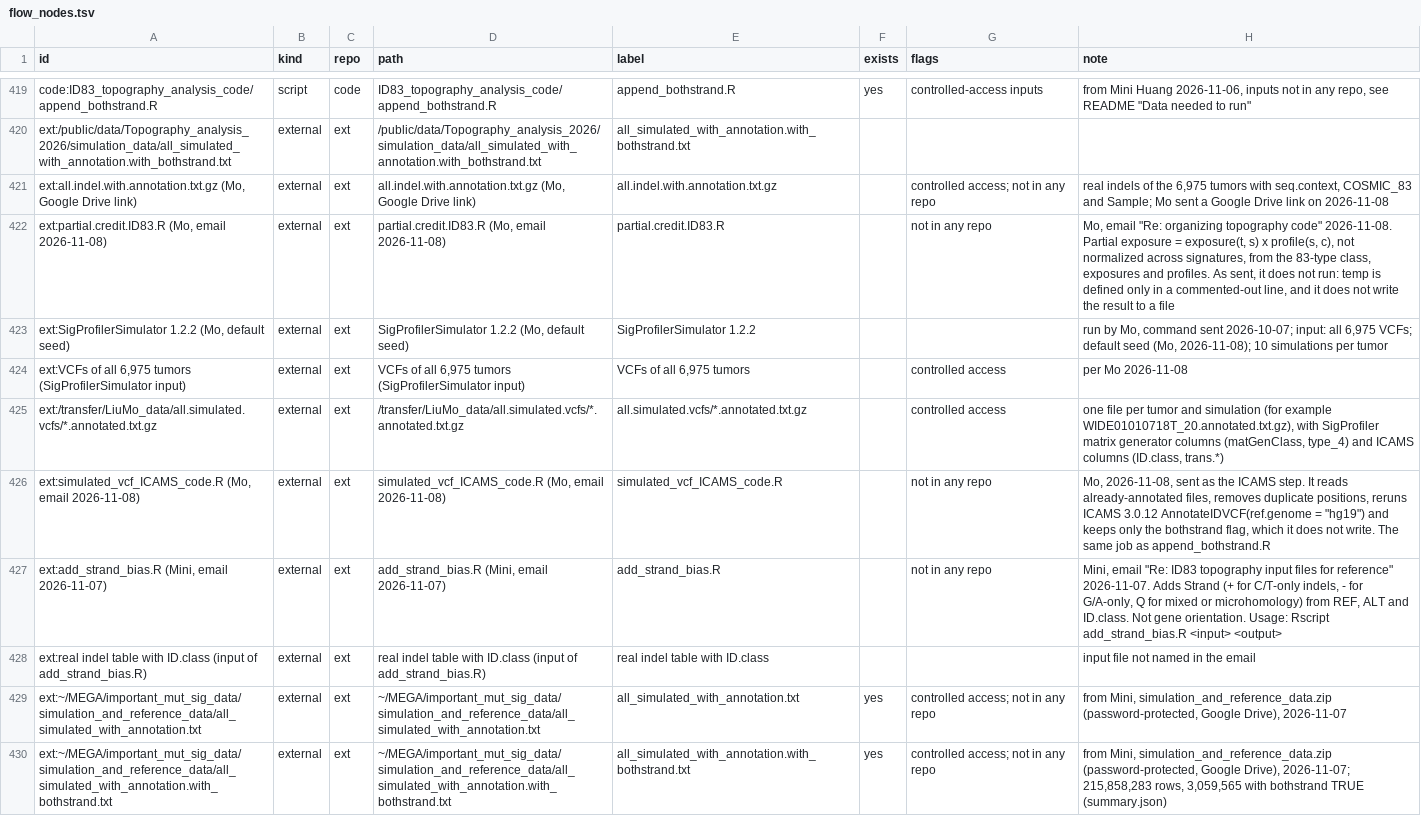
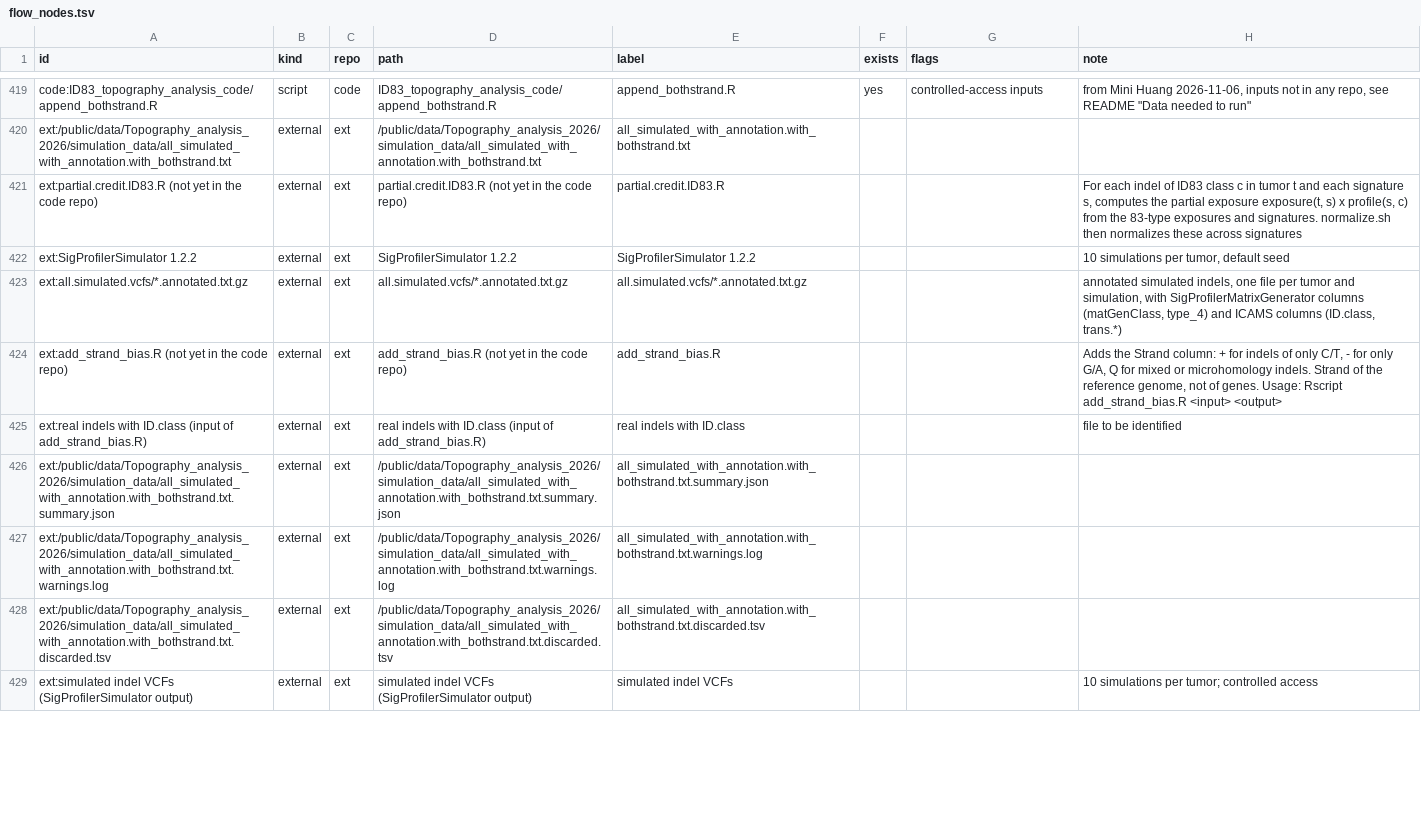
Before and after one commit to liumoLM/Liu2024, a TSV file: data_flow/flow_nodes.tsv, drawn as a sheet; only a part is shown, gaps mark what is left out; the shorter side is filled out with more unchanged rows; the diff covers the shown part only.

```diff
--- a/data_flow/flow_nodes.tsv
+++ b/data_flow/flow_nodes.tsv
@@ -420,11 +420,6 @@ code:ID83_topography_analysis_code/append_bothstrand.R	script	code	ID83_topograp
 ext:/public/data/Topography_analysis_2026/simulation_data/all_simulated_with_annotation.with_bothstrand.txt	external	ext	/public/data/Topography_analysis_2026/simulation_data/all_simulated_with_annotation.with_bothstrand.txt	all_simulated_with_annotation.with_bothstrand.txt			
-ext:all.indel.with.annotation.txt.gz (Mo, Google Drive link)	external	ext	all.indel.with.annotation.txt.gz (Mo, Google Drive link)	all.indel.with.annotation.txt.gz		controlled access; not in any repo	real indels of the 6,975 tumors with seq.context, COSMIC_83 and Sample; Mo sent a Google Drive link on 2026-11-08
-ext:partial.credit.ID83.R (Mo, email 2026-11-08)	external	ext	partial.credit.ID83.R (Mo, email 2026-11-08)	partial.credit.ID83.R		not in any repo	Mo, email "Re: organizing topography code" 2026-11-08. Partial exposure = exposure(t, s) x profile(s, c), not normalized across signatures, from the 83-type class, exposures and profiles. As sent, it does not run: temp is defined only in a commented-out line, and it does not write the result to a file
-ext:SigProfilerSimulator 1.2.2 (Mo, default seed)	external	ext	SigProfilerSimulator 1.2.2 (Mo, default seed)	SigProfilerSimulator 1.2.2			run by Mo, command sent 2026-10-07; input: all 6,975 VCFs; default seed (Mo, 2026-11-08); 10 simulations per tumor
-ext:VCFs of all 6,975 tumors (SigProfilerSimulator input)	external	ext	VCFs of all 6,975 tumors (SigProfilerSimulator input)	VCFs of all 6,975 tumors		controlled access	per Mo 2026-11-08
-ext:/transfer/LiuMo_data/all.simulated.vcfs/*.annotated.txt.gz	external	ext	/transfer/LiuMo_data/all.simulated.vcfs/*.annotated.txt.gz	all.simulated.vcfs/*.annotated.txt.gz		controlled access	one file per tumor and simulation (for example WIDE01010718T_20.annotated.txt.gz), with SigProfiler matrix generator columns (matGenClass, type_4) and ICAMS columns (ID.class, trans.*)
-ext:simulated_vcf_ICAMS_code.R (Mo, email 2026-11-08)	external	ext	simulated_vcf_ICAMS_code.R (Mo, email 2026-11-08)	simulated_vcf_ICAMS_code.R		not in any repo	Mo, 2026-11-08, sent as the ICAMS step. It reads already-annotated files, removes duplicate positions, reruns ICAMS 3.0.12 AnnotateIDVCF(ref.genome = "hg19") and keeps only the bothstrand flag, which it does not write. The same job as append_bothstrand.R
-ext:add_strand_bias.R (Mini, email 2026-11-07)	external	ext	add_strand_bias.R (Mini, email 2026-11-07)	add_strand_bias.R		not in any repo	Mini, email "Re: ID83 topography input files for reference" 2026-11-07. Adds Strand (+ for C/T-only indels, - for G/A-only, Q for mixed or microhomology) from REF, ALT and ID.class. Not gene orientation. Usage: Rscript add_strand_bias.R <input> <output>
-ext:real indel table with ID.class (input of add_strand_bias.R)	external	ext	real indel table with ID.class (input of add_strand_bias.R)	real indel table with ID.class			input file not named in the email
-ext:~/MEGA/important_mut_sig_data/simulation_and_reference_data/all_simulated_with_annotation.txt	external	ext	~/MEGA/important_mut_sig_data/simulation_and_reference_data/all_simulated_with_annotation.txt	all_simulated_with_annotation.txt	yes	controlled access; not in any repo	from Mini, simulation_and_reference_data.zip (password-protected, Google Drive), 2026-11-07
-ext:~/MEGA/important_mut_sig_data/simulation_and_reference_data/all_simulated_with_annotation.with_bothstrand.txt	external	ext	~/MEGA/important_mut_sig_data/simulation_and_reference_data/all_simulated_with_annotation.with_bothstrand.txt	all_simulated_with_annotation.with_bothstrand.txt	yes	controlled access; not in any repo	from Mini, simulation_and_reference_data.zip (password-protected, Google Drive), 2026-11-07; 215,858,283 rows, 3,059,565 with bothstrand TRUE (summary.json)
+ext:partial.credit.ID83.R (not yet in the code repo)	external	ext	partial.credit.ID83.R (not yet in the code repo)	partial.credit.ID83.R			For each indel of ID83 class c in tumor t and each signature s, computes the partial exposure exposure(t, s) x profile(s, c) from the 83-type exposures and signatures. normalize.sh then normalizes these across signatures
+ext:SigProfilerSimulator 1.2.2	external	ext	SigProfilerSimulator 1.2.2	SigProfilerSimulator 1.2.2			10 simulations per tumor, default seed
+ext:all.simulated.vcfs/*.annotated.txt.gz	external	ext	all.simulated.vcfs/*.annotated.txt.gz	all.simulated.vcfs/*.annotated.txt.gz			annotated simulated indels, one file per tumor and simulation, with SigProfilerMatrixGenerator columns (matGenClass, type_4) and ICAMS columns (ID.class, trans.*)
+ext:add_strand_bias.R (not yet in the code repo)	external	ext	add_strand_bias.R (not yet in the code repo)	add_strand_bias.R			Adds the Strand column: + for indels of only C/T, - for only G/A, Q for mixed or microhomology indels. Strand of the reference genome, not of genes. Usage: Rscript add_strand_bias.R <input> <output>
+ext:real indels with ID.class (input of add_strand_bias.R)	external	ext	real indels with ID.class (input of add_strand_bias.R)	real indels with ID.class			file to be identified
```
Also changed, not shown: 3 added rows, 5 removed rows and 7 edited cells elsewhere in this file, data_flow/flow_edges.tsv, 5 other files.
